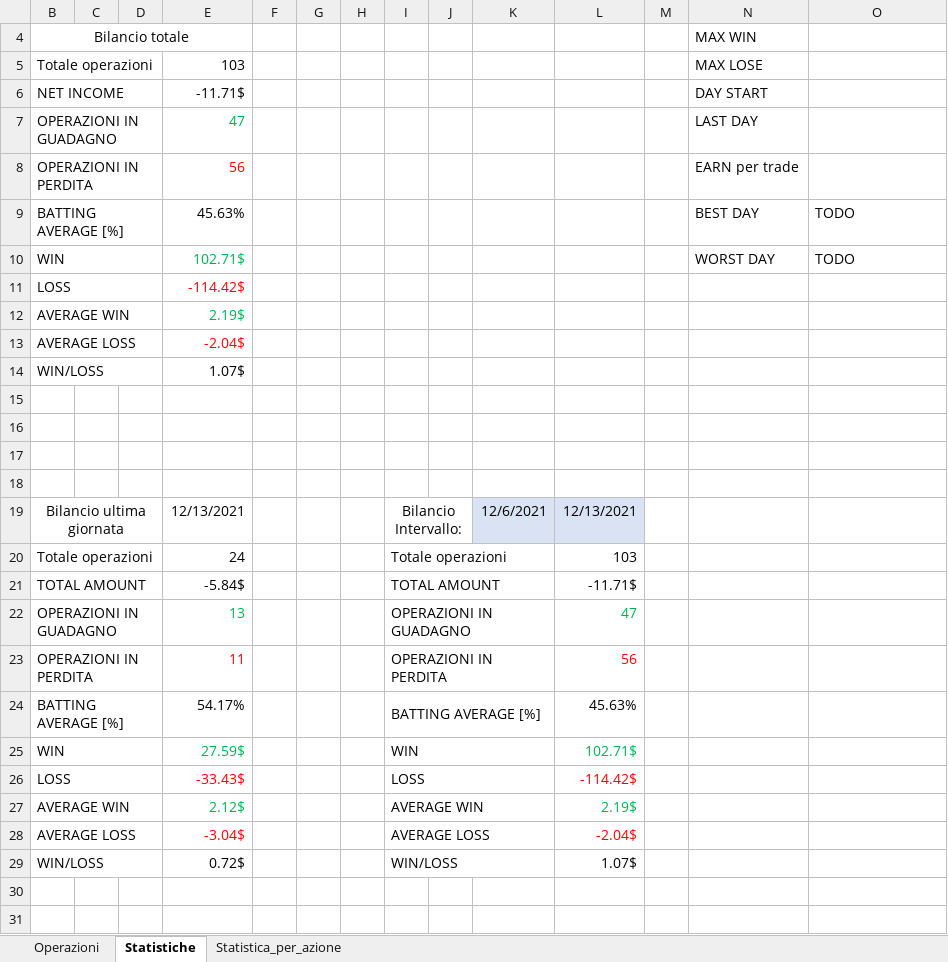
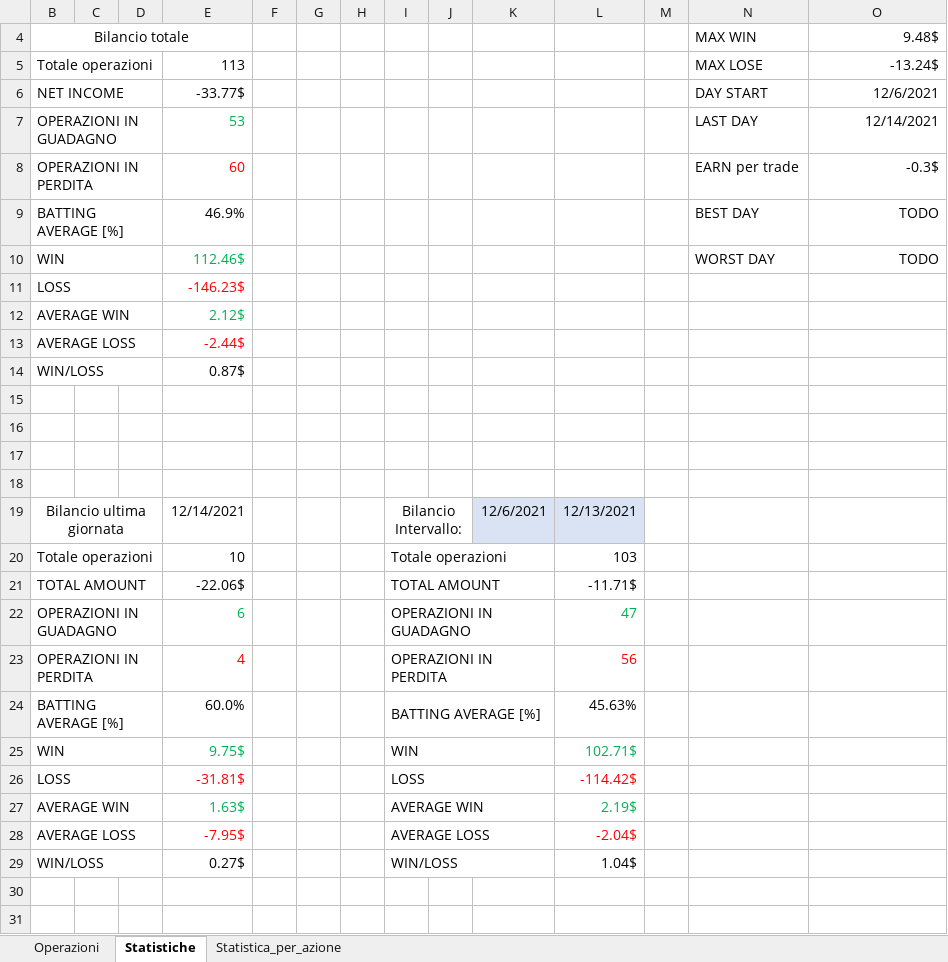
Before and after one commit to duracell314/Antonio, an Excel workbook: Trading_statistics.xlsx, sheet Statistiche, drawn as a sheet; only a part is shown; values as stored, in another font and other column widths than the file's, no borders; the diff covers the shown part only; the diff names each change by its address in the sheet, - before the commit and + after, or states it on an @@ line.

Commit message:
General statistics added. Code reformatting. Note column inserted on Operations sheet. new operation inserted.

```diff
--- a/Trading_statistics.xlsx (sheet Statistiche)
+++ b/Trading_statistics.xlsx (sheet Statistiche)
-O4: (empty)
+O4: 9.48$
-E5: 103
+E5: 113
-O5: (empty)
+O5: -13.24$
-E6: -11.71$
+E6: -33.77$
-O6: (empty)
+O6: 12/6/2021
-E7: 47
+E7: 53
-O7: (empty)
+O7: 12/14/2021
-E8: 56
+E8: 60
-O8: (empty)
+O8: -0.3$
-E9: 45.63%
+E9: 46.9%
-O9:O10 alignment: left
+O9:O10 alignment: right
-E10: 102.71$
+E10: 112.46$
-E11: -114.42$
+E11: -146.23$
-E12: 2.19$
+E12: 2.12$
-E13: -2.04$
+E13: -2.44$
-E14: 1.07$
+E14: 0.87$
-E19: 12/13/2021
+E19: 12/14/2021
-E20: 24
+E20: 10
-E21: -5.84$
+E21: -22.06$
-E22: 13
+E22: 6
-E23: 11
+E23: 4
-E24: 54.17%
+E24: 60.0%
-E25: 27.59$
+E25: 9.75$
-E26: -33.43$
+E26: -31.81$
-E27: 2.12$
+E27: 1.63$
-E28: -3.04$
+E28: -7.95$
-E29: 0.72$
+E29: 0.27$
-L29: 1.07$
+L29: 1.04$
```
Also changed, not shown: 1 edited cell elsewhere in this sheet, sheet Operazioni, sheet Statistica_per_azione, 2 other files.
